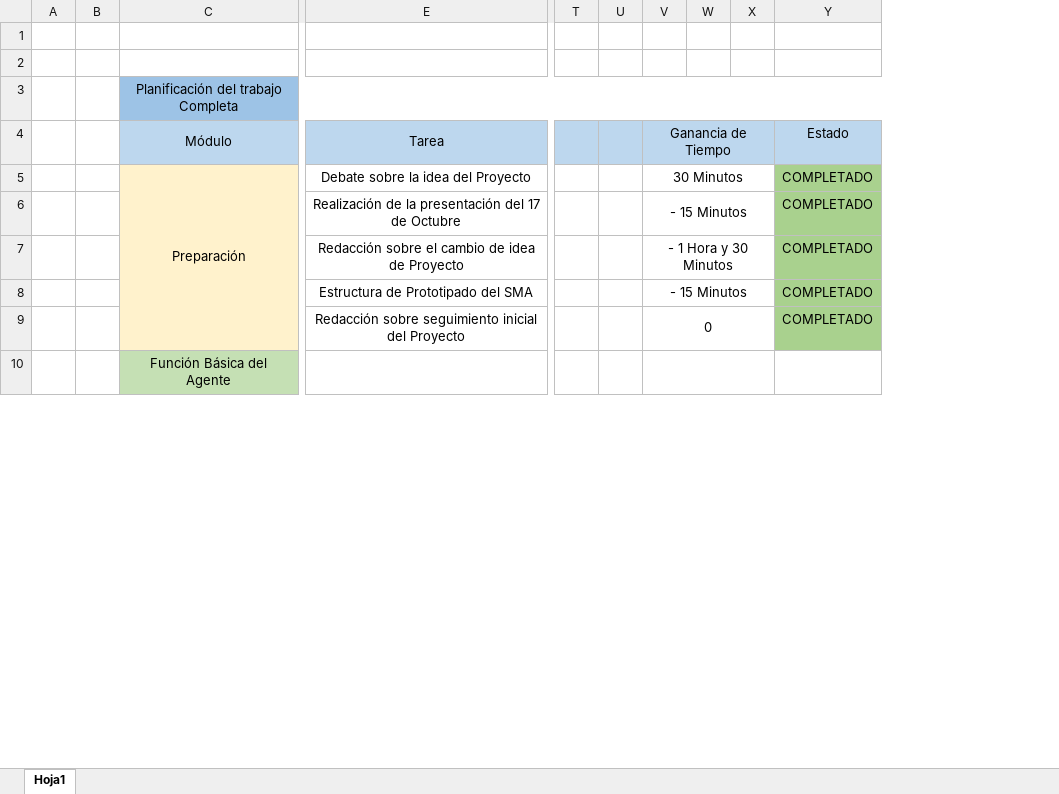
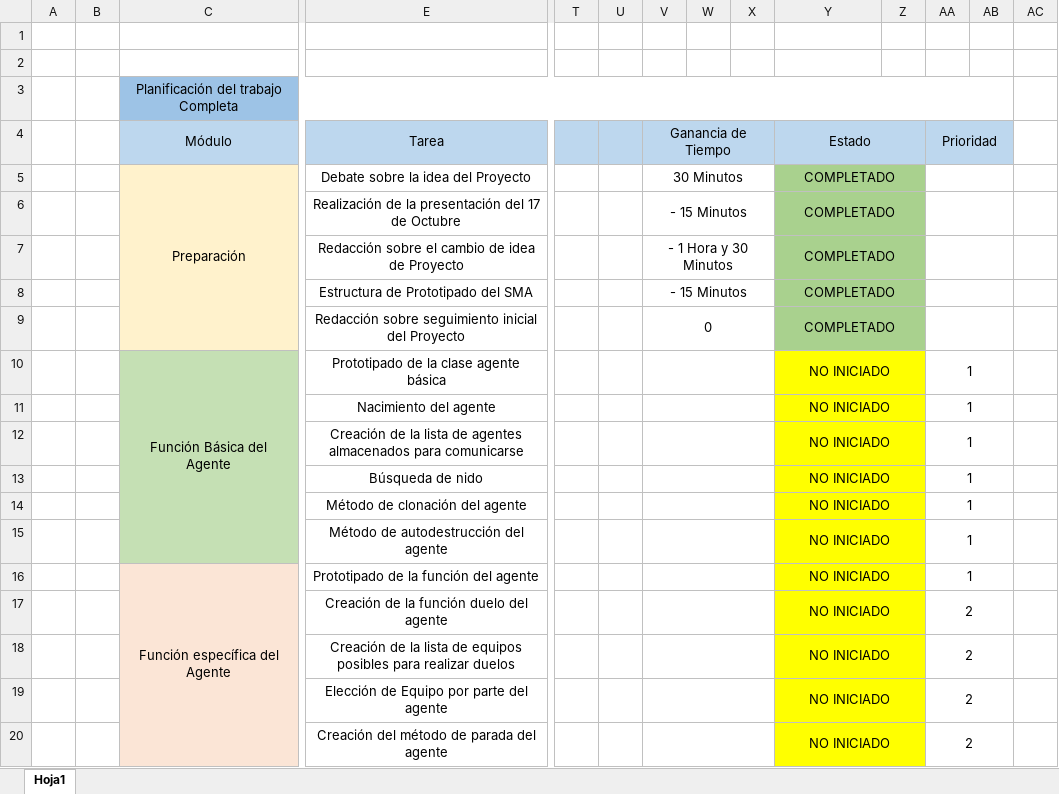
Before and after one commit to Osss04/SMA_GP_4-Piedra-Papel-tijera-y-mas..., an Excel workbook: Gestión del Proyecto/Planificación.xlsx, sheet Hoja1, drawn as a sheet; only a part is shown, gaps mark what is left out; values as stored, in another font and other column widths than the file's, no borders; removed rows and columns are numbered as before the commit, all else as after; rows hold the shown columns only; the diff covers the shown part only; the diff names each change by its address in the sheet, - before the commit and + after, or states it on an @@ line.

Commit message:
Actualización de la planificación 01/11/2024

```diff
--- a/Gestión del Proyecto/Planificación.xlsx (sheet Hoja1)
+++ b/Gestión del Proyecto/Planificación.xlsx (sheet Hoja1)
+column Z, empty
+column AA (Prioridad), empty
+column AB, empty
+column AC, empty
+Y4:Z4 merged
+Y5:Z5 merged
+Y6:Z6 merged
+Y7:Z7 merged
+Y8:Z8 merged
+Y9:Z9 merged
-row 10:  |  | Función Básica del Agente
+row 10:  |  | Función Básica del Agente | Prototipado de la clase agente básica |  |  |  |  |  | NO INICIADO |  | 1
+row 11:  |  |  | Nacimiento del agente |  |  |  |  |  | NO INICIADO |  | 1
+row 12:  |  |  | Creación de la lista de agentes almacenados para comunicarse |  |  |  |  |  | NO INICIADO |  | 1
+row 13:  |  |  | Búsqueda de nido |  |  |  |  |  | NO INICIADO |  | 1
+row 14:  |  |  | Método de clonación del agente |  |  |  |  |  | NO INICIADO |  | 1
+row 15:  |  |  | Método de autodestrucción del agente |  |  |  |  |  | NO INICIADO |  | 1
+row 16:  |  | Función específica del Agente | Prototipado de la función del agente |  |  |  |  |  | NO INICIADO |  | 1
+row 17:  |  |  | Creación de la función duelo del agente |  |  |  |  |  | NO INICIADO |  | 2
+row 18:  |  |  | Creación de la lista de equipos posibles para realizar duelos |  |  |  |  |  | NO INICIADO |  | 2
+row 19:  |  |  | Elección de Equipo por parte del agente |  |  |  |  |  | NO INICIADO |  | 2
+row 20:  |  |  | Creación del método de parada del agente |  |  |  |  |  | NO INICIADO |  | 2
```
Also changed, not shown: 11 added rows, 15 removed rows, 1 moved row, cell formats and merged cells elsewhere in this sheet.
